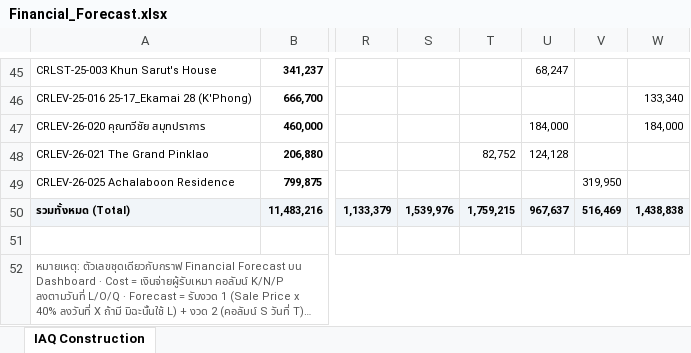
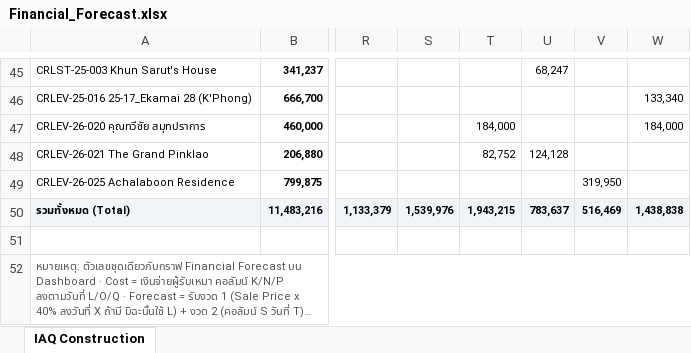
Before and after one commit to wyuwachotiphan-crypto/CM-Dashborad, an Excel workbook: Financial_Forecast.xlsx, sheet IAQ Construction, drawn as a sheet; only a part is shown, gaps mark what is left out; long unchanged cells end in …; values as stored, in another font and other column widths than the file's, no borders; the diff names each change by its address in the sheet, - before the commit and + after, or states it on an @@ line.

```diff
--- a/Financial_Forecast.xlsx (sheet IAQ Construction)
+++ b/Financial_Forecast.xlsx (sheet IAQ Construction)
-T47: (empty)
+T47: 184,000
-U47: 184,000
+U47: (empty)
-T50: 1,759,215
+T50: 1,943,215
-U50: 967,637
+U50: 783,637
```
Also changed, not shown: 1 other file.
